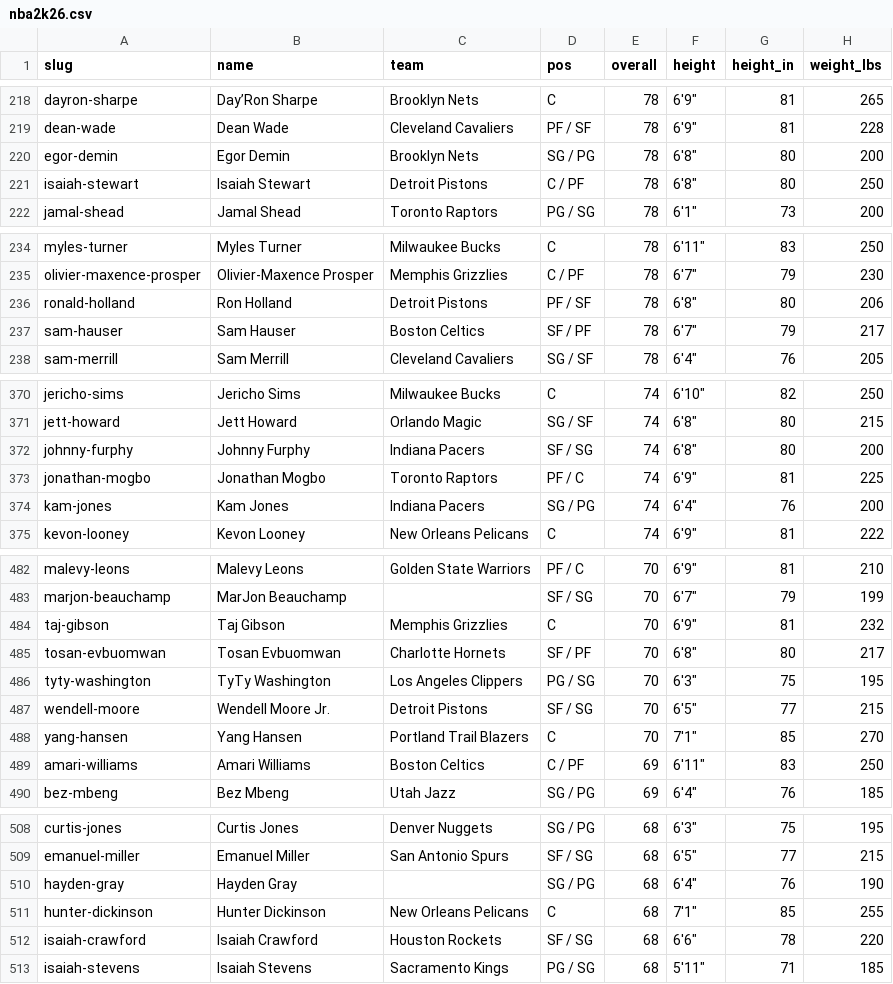
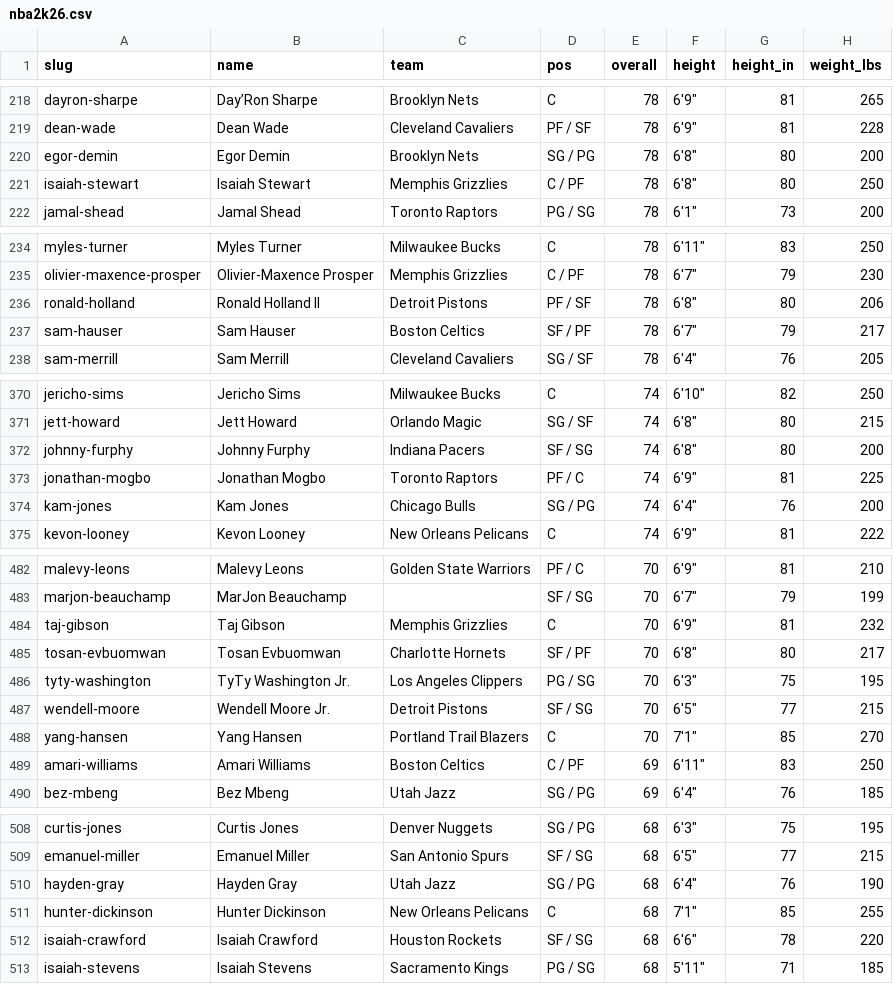
Before and after one commit to chadscriver/nba2k-statle, a CSV file: data/nba2k26.csv, drawn as a sheet; only a part is shown, gaps mark what is left out; the diff covers the shown part only; the diff names each change by its address in the sheet, - before the commit and + after, or states it on an @@ line.

```diff
--- a/data/nba2k26.csv
+++ b/data/nba2k26.csv
-C221 (team): Detroit Pistons
+C221 (team): Memphis Grizzlies
-B236 (name): Ron Holland
+B236 (name): Ronald Holland II
-C374 (team): Indiana Pacers
+C374 (team): Chicago Bulls
-B486 (name): TyTy Washington
+B486 (name): TyTy Washington Jr.
-C510 (team): (empty)
+C510 (team): Utah Jazz
```
Also changed, not shown: 8 edited cells elsewhere in this file, 1 other file.
